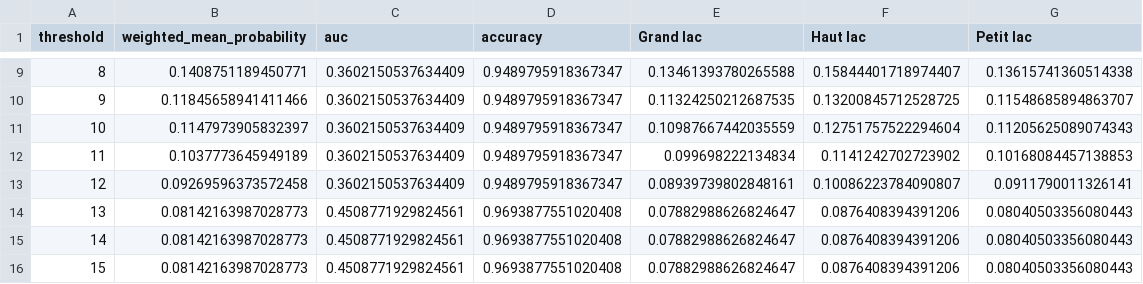
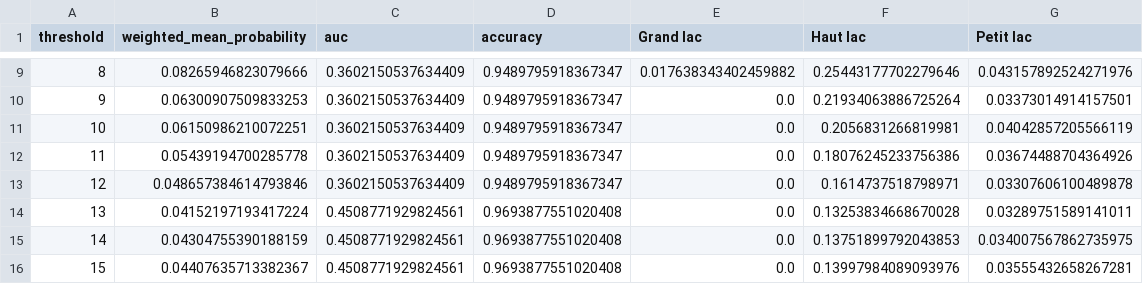
Before and after one commit to hammerdirt-analyst/evaluate_encounters, a CSV file: data/test_results/date_split_quantity_summary.csv, drawn as a sheet; only a part is shown, gaps mark what is left out; the diff covers the shown part only.

```diff
--- a/data/test_results/date_split_quantity_summary.csv
+++ b/data/test_results/date_split_quantity_summary.csv
@@ -9,8 +9,8 @@ threshold,weighted_mean_probability,auc,accuracy,Grand lac,Haut lac,Petit lac
-8,0.1408751189450771,0.3602150537634409,0.9489795918367347,0.13461393780265588,0.15844401718974407,0.13615741360514338
-9,0.11845658941411466,0.3602150537634409,0.9489795918367347,0.11324250212687535,0.13200845712528725,0.11548685894863707
-10,0.1147973905832397,0.3602150537634409,0.9489795918367347,0.10987667442035559,0.12751757522294604,0.11205625089074343
-11,0.1037773645949189,0.3602150537634409,0.9489795918367347,0.099698222134834,0.1141242702723902,0.10168084457138853
-12,0.09269596373572458,0.3602150537634409,0.9489795918367347,0.08939739802848161,0.10086223784090807,0.0911790011326141
-13,0.08142163987028773,0.4508771929824561,0.9693877551020408,0.07882988626824647,0.0876408394391206,0.08040503356080443
-14,0.08142163987028773,0.4508771929824561,0.9693877551020408,0.07882988626824647,0.0876408394391206,0.08040503356080443
-15,0.08142163987028773,0.4508771929824561,0.9693877551020408,0.07882988626824647,0.0876408394391206,0.08040503356080443
+8,0.08265946823079666,0.3602150537634409,0.9489795918367347,0.017638343402459882,0.25443177702279646,0.043157892524271976
+9,0.06300907509833253,0.3602150537634409,0.9489795918367347,0.0,0.21934063886725264,0.03373014914157501
+10,0.06150986210072251,0.3602150537634409,0.9489795918367347,0.0,0.2056831266819981,0.04042857205566119
+11,0.05439194700285778,0.3602150537634409,0.9489795918367347,0.0,0.18076245233756386,0.03674488704364926
+12,0.048657384614793846,0.3602150537634409,0.9489795918367347,0.0,0.1614737518798971,0.03307606100489878
+13,0.04152197193417224,0.4508771929824561,0.9693877551020408,0.0,0.13253834668670028,0.03289751589141011
+14,0.04304755390188159,0.4508771929824561,0.9693877551020408,0.0,0.13751899792043853,0.034007567862735975
+15,0.04407635713382367,0.4508771929824561,0.9693877551020408,0.0,0.13997984089093976,0.03555432658267281
```
Also changed, not shown: 118 edited cells elsewhere in this file, data/test_results/date_split_pcs_m_summary.csv, data/test_results/date_split_pcs_m_test_predictions.csv, 12 other files.
